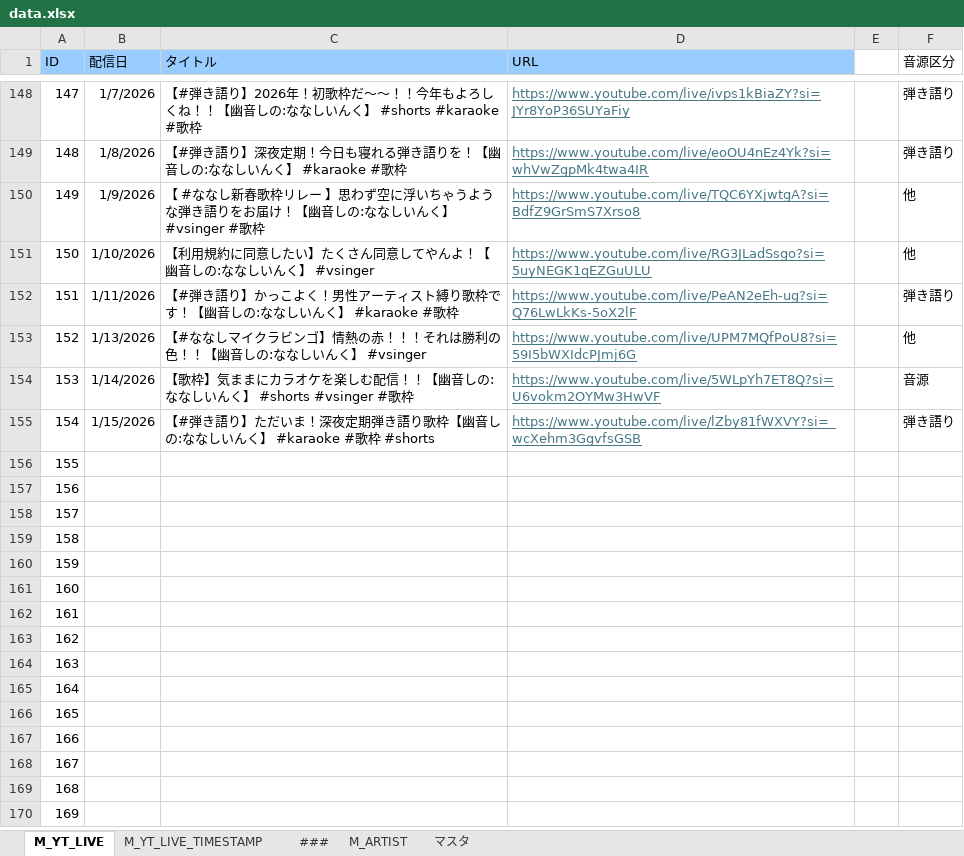
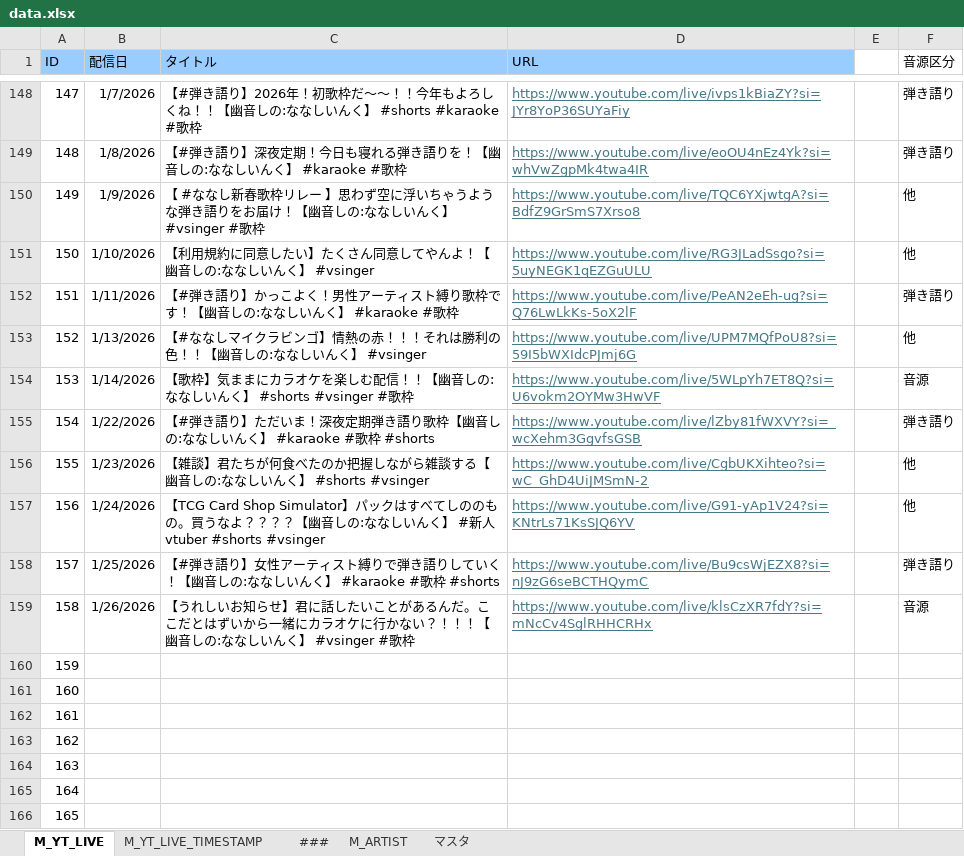
Before and after one commit to kajuen-kajuen/shinoutatime-streamlit, an Excel workbook: data/data.xlsx, sheet M_YT_LIVE, drawn as a sheet; only a part is shown, gaps mark what is left out; the shorter side is filled out with more unchanged rows; values as stored, in another font and other column widths than the file's, no borders; the diff names each change by its address in the sheet, - before the commit and + after, or states it on an @@ line.

```diff
--- a/data/data.xlsx (sheet M_YT_LIVE)
+++ b/data/data.xlsx (sheet M_YT_LIVE)
-B155 (配信日): 1/15/2026
+B155 (配信日): 1/22/2026
-B156 (配信日): (empty)
+B156 (配信日): 1/23/2026
-C156 (タイトル): (empty)
+C156 (タイトル): 【雑談】君たちが何食べたのか把握しながら雑談する【幽音しの:ななしいんく】 #shorts #vsinger
-D156 (URL): (empty)
+D156 (URL): https://www.youtube.com/live/CgbUKXihteo?si=wC_GhD4UiJMSmN-2
-F156:F157 (音源区分): (empty)
+F156:F157 (音源区分): 他
-B157 (配信日): (empty)
+B157 (配信日): 1/24/2026
-C157 (タイトル): (empty)
+C157 (タイトル): 【TCG Card Shop Simulator】パックはすべてしののもの。買うなよ？？？？【幽音しの:ななしいんく】 #新人vtuber #shorts #vsinger
-D157 (URL): (empty)
+D157 (URL): https://www.youtube.com/live/G91-yAp1V24?si=KNtrLs71KsSJQ6YV
-B158 (配信日): (empty)
+B158 (配信日): 1/25/2026
-C158 (タイトル): (empty)
+C158 (タイトル): 【#弾き語り】女性アーティスト縛りで弾き語りしていく！【幽音しの:ななしいんく】 #karaoke #歌枠 #shorts
-D158 (URL): (empty)
+D158 (URL): https://www.youtube.com/live/Bu9csWjEZX8?si=nJ9zG6seBCTHQymC
-F158 (音源区分): (empty)
+F158 (音源区分): 弾き語り
-B159 (配信日): (empty)
+B159 (配信日): 1/26/2026
-C159 (タイトル): (empty)
+C159 (タイトル): 【うれしいお知らせ】君に話したいことがあるんだ。ここだとはずいから一緒にカラオケに行かない？！！！【幽音しの:ななしいんく】 #vsinger #歌枠
-D159 (URL): (empty)
+D159 (URL): https://www.youtube.com/live/klsCzXR7fdY?si=mNcCv4SglRHHCRHx
-F159 (音源区分): (empty)
+F159 (音源区分): 音源
```
Also changed, not shown: sheet M_YT_LIVE_TIMESTAMP, formulas that keep their value, 3 other files.
